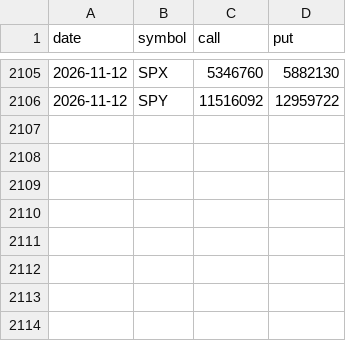
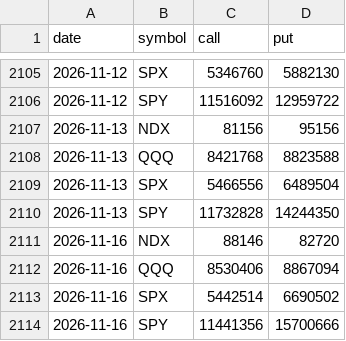
Before and after one commit to Songkt-bit/market-dashboard, a CSV file: putcall/data.csv, drawn as a sheet; only a part is shown, gaps mark what is left out; the diff names each change by its address in the sheet, - before the commit and + after, or states it on an @@ line.

```diff
--- a/putcall/data.csv
+++ b/putcall/data.csv
+row 2107: 2026-11-13 | NDX | 81156 | 95156
+row 2108: 2026-11-13 | QQQ | 8421768 | 8823588
+row 2109: 2026-11-13 | SPX | 5466556 | 6489504
+row 2110: 2026-11-13 | SPY | 11732828 | 14244350
+row 2111: 2026-11-16 | NDX | 88146 | 82720
+row 2112: 2026-11-16 | QQQ | 8530406 | 8867094
+row 2113: 2026-11-16 | SPX | 5442514 | 6690502
+row 2114: 2026-11-16 | SPY | 11441356 | 15700666
```
